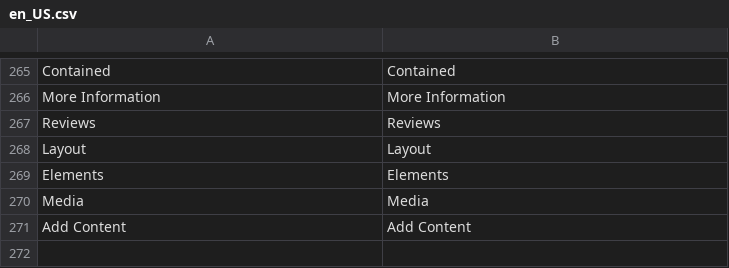
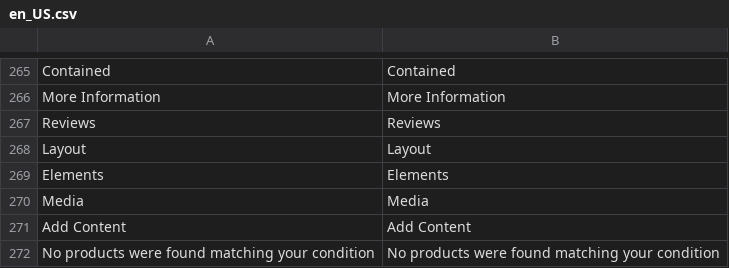
Before and after one commit to magento/magento2-page-builder, a CSV file: app/code/Magento/PageBuilder/i18n/en_US.csv, drawn as a sheet; only a part is shown, gaps mark what is left out; the diff names each change by its address in the sheet, - before the commit and + after, or states it on an @@ line.

Commit message:
MC-3513: Empty Products Condition Results In 1px Height Products Content Type Wrapper On Stage
- Changed message for conditions that don't match products

```diff
--- a/app/code/Magento/PageBuilder/i18n/en_US.csv
+++ b/app/code/Magento/PageBuilder/i18n/en_US.csv
+row 272: No products were found matching your condition | No products were found matching your condition
```
Also changed, not shown: 2 other files.
